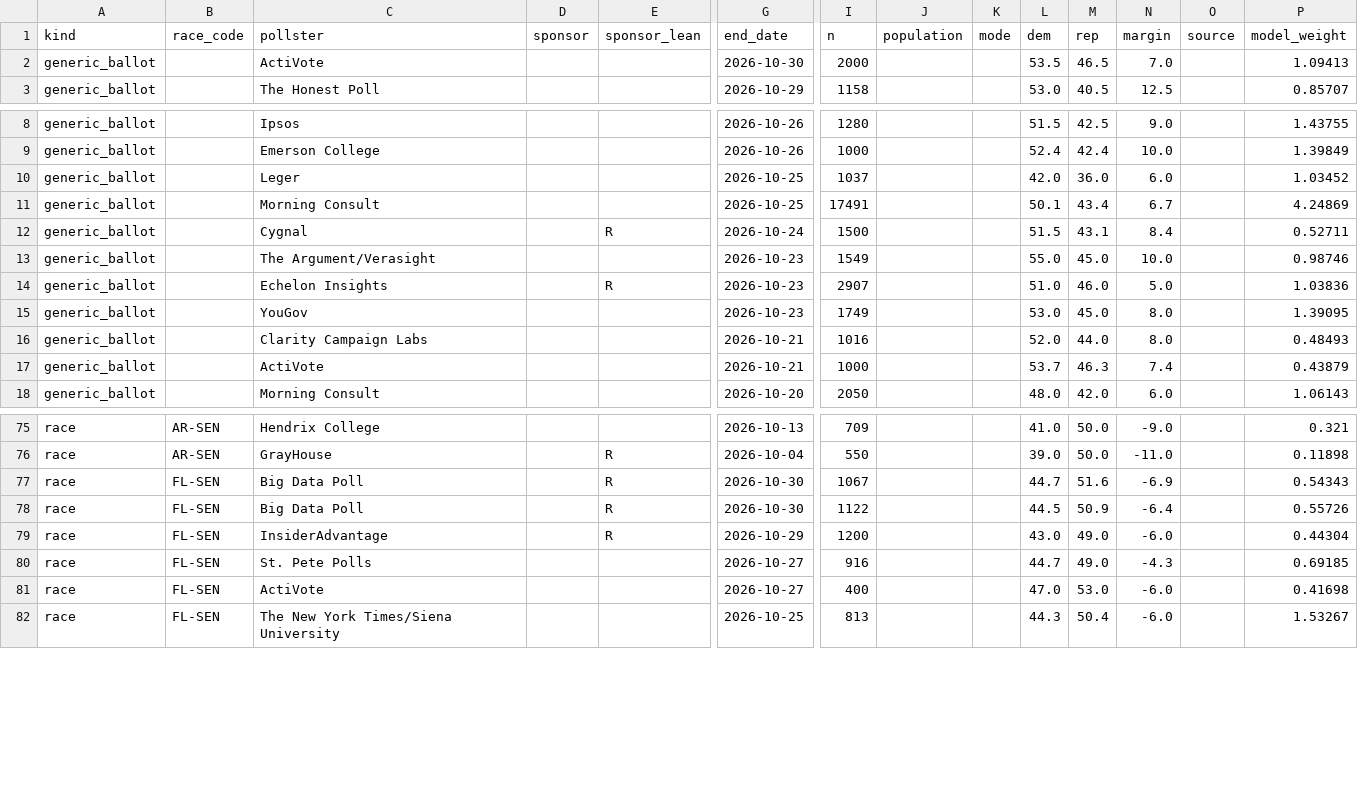
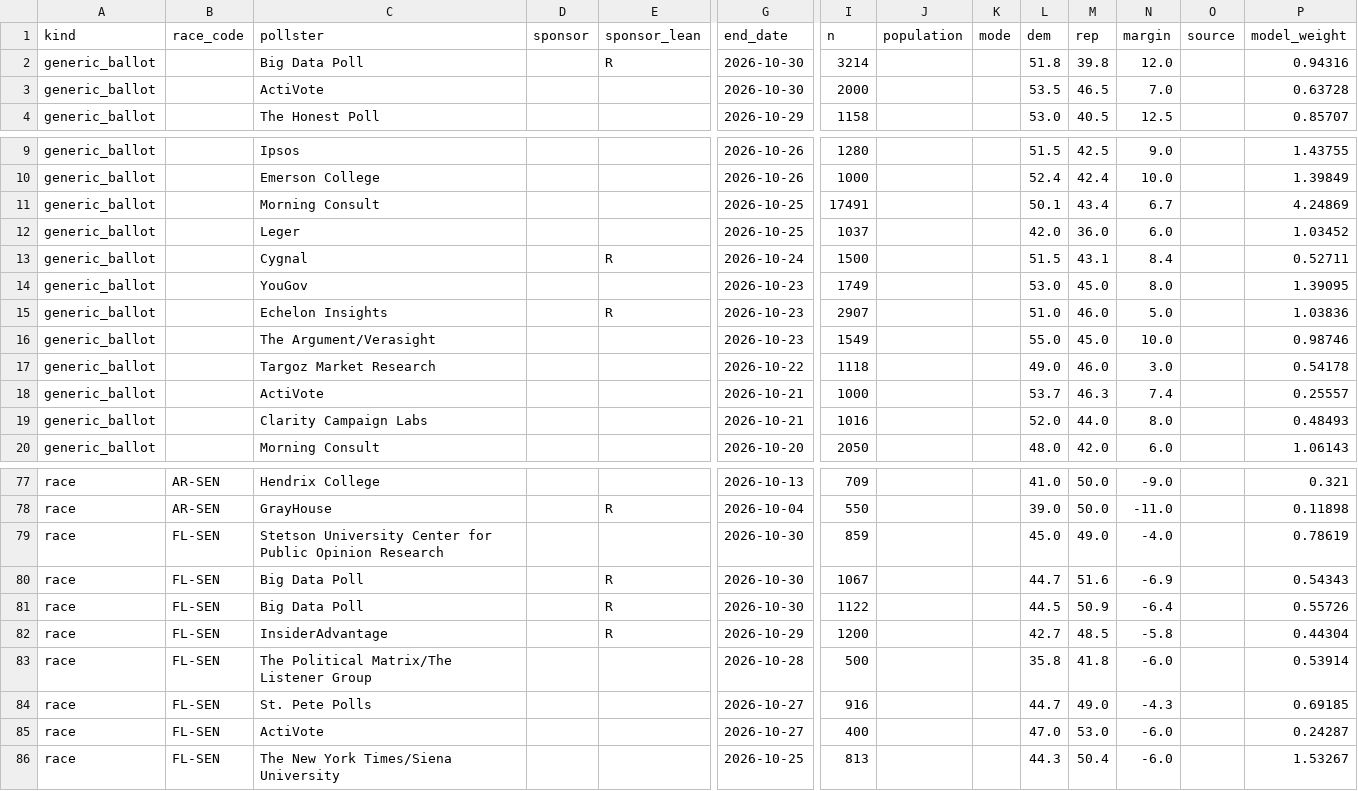
Before and after one commit to MusicOfScience/midterm-signals, a CSV file: public/data/polls.csv, drawn as a sheet; only a part is shown, gaps mark what is left out; removed rows and columns are numbered as before the commit, all else as after; rows hold the shown columns only; the diff covers the shown part only; the diff names each change by its address in the sheet, - before the commit and + after, or states it on an @@ line.

```diff
--- a/public/data/polls.csv
+++ b/public/data/polls.csv
+row 2: generic_ballot |  | Big Data Poll |  | R | 2026-10-30 | 3214 |  |  | 51.8 | 39.8 | 12.0 |  | 0.94316
-P3 (model_weight): 1.09413
+P3 (model_weight): 0.63728
@@ row 15 moved to row 14: generic_ballot @@
@@ row 14 moved to row 15: generic_ballot @@
+row 17: generic_ballot |  | Targoz Market Research |  |  | 2026-10-22 | 1118 |  |  | 49.0 | 46.0 | 3.0 |  | 0.54178
+row 18: generic_ballot |  | ActiVote |  |  | 2026-10-21 | 1000 |  |  | 53.7 | 46.3 | 7.4 |  | 0.25557
-row 17: generic_ballot |  | ActiVote |  |  | 2026-10-21 | 1000 |  |  | 53.7 | 46.3 | 7.4 |  | 0.43879
+row 79: race | FL-SEN | Stetson University Center for Public Opinion Research |  |  | 2026-10-30 | 859 |  |  | 45.0 | 49.0 | -4.0 |  | 0.78619
-L82 (dem): 43.0
+L82 (dem): 42.7
-M82 (rep): 49.0
+M82 (rep): 48.5
-N82 (margin): -6.0
+N82 (margin): -5.8
+row 83: race | FL-SEN | The Political Matrix/The Listener Group |  |  | 2026-10-28 | 500 |  |  | 35.8 | 41.8 | -6.0 |  | 0.53914
-P85 (model_weight): 0.41698
+P85 (model_weight): 0.24287
```
Also changed, not shown: 3 added rows, 3 removed rows, 10 moved rows and 37 edited cells elsewhere in this file, public/data/races.csv, 20 other files.
